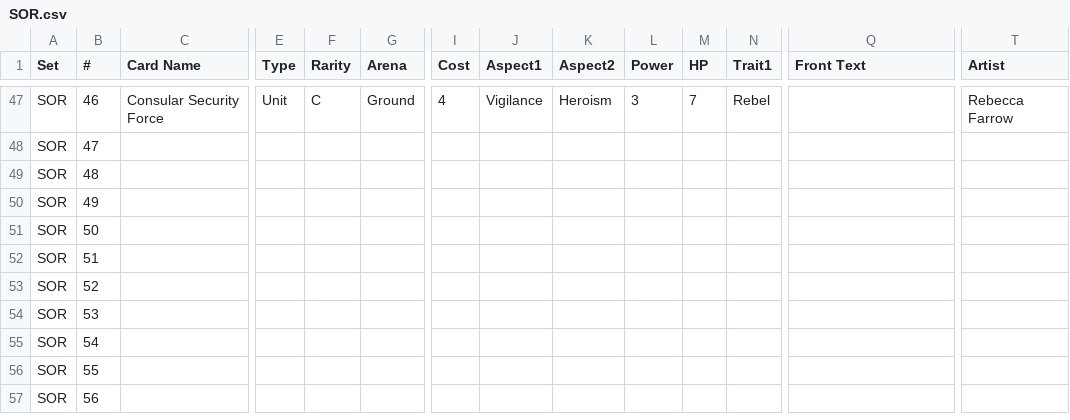
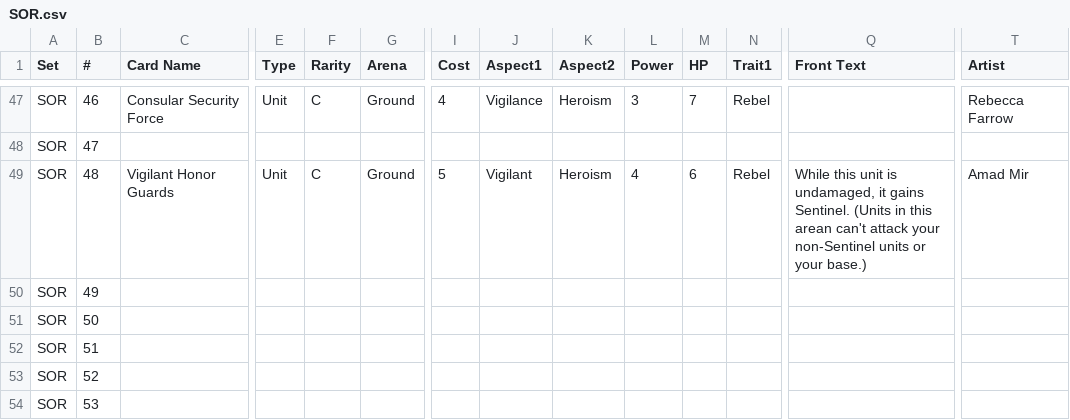
Before and after one commit to turlockmike/swu-database, a CSV file: data/sets/SOR/SOR.csv, drawn as a sheet; only a part is shown, gaps mark what is left out; the shorter side is filled out with more unchanged rows; the diff covers the shown part only; the diff names each change by its address in the sheet, - before the commit and + after, or states it on an @@ line.

Commit message:
Added Vigilant Honor Guards

```diff
--- a/data/sets/SOR/SOR.csv
+++ b/data/sets/SOR/SOR.csv
-C49 (Card Name): (empty)
+C49 (Card Name): Vigilant Honor Guards
-E49 (Type): (empty)
+E49 (Type): Unit
-F49 (Rarity): (empty)
+F49 (Rarity): C
-G49 (Arena): (empty)
+G49 (Arena): Ground
-I49 (Cost): (empty)
+I49 (Cost): 5
-J49 (Aspect1): (empty)
+J49 (Aspect1): Vigilant
-K49 (Aspect2): (empty)
+K49 (Aspect2): Heroism
-L49 (Power): (empty)
+L49 (Power): 4
-M49 (HP): (empty)
+M49 (HP): 6
-N49 (Trait1): (empty)
+N49 (Trait1): Rebel
-Q49 (Front Text): (empty)
+Q49 (Front Text): While this unit is undamaged, it gains Sentinel. (Units in this arean can't attack your non-Sentinel units or your base.)
-T49 (Artist): (empty)
+T49 (Artist): Amad Mir
```
Also changed, not shown: 3 edited cells elsewhere in this file, 3 other files.
